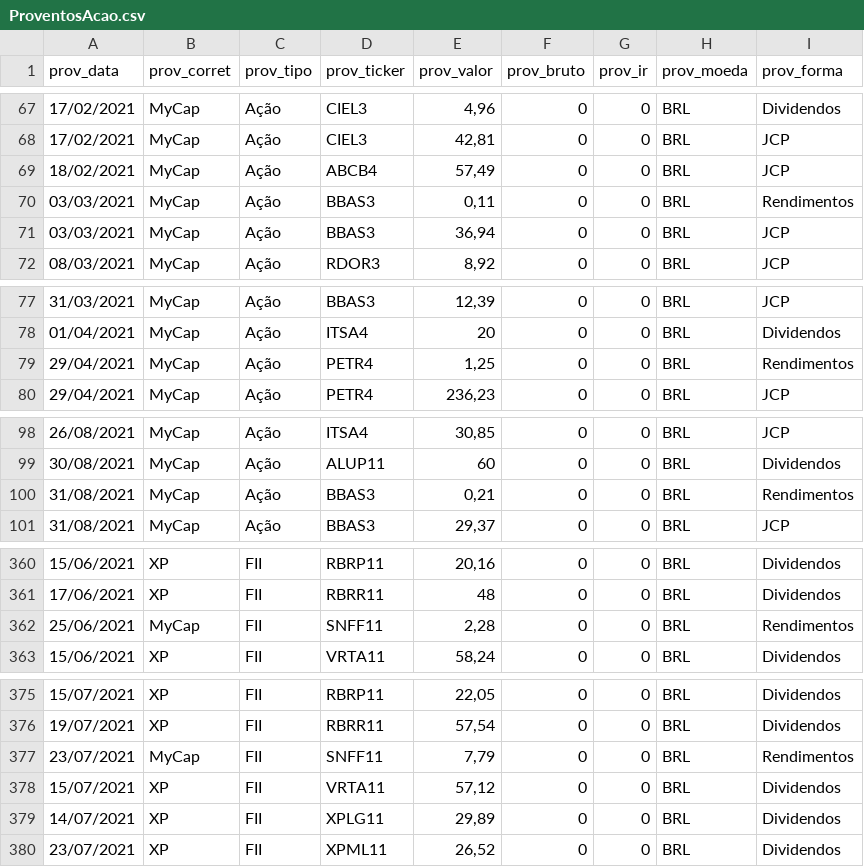
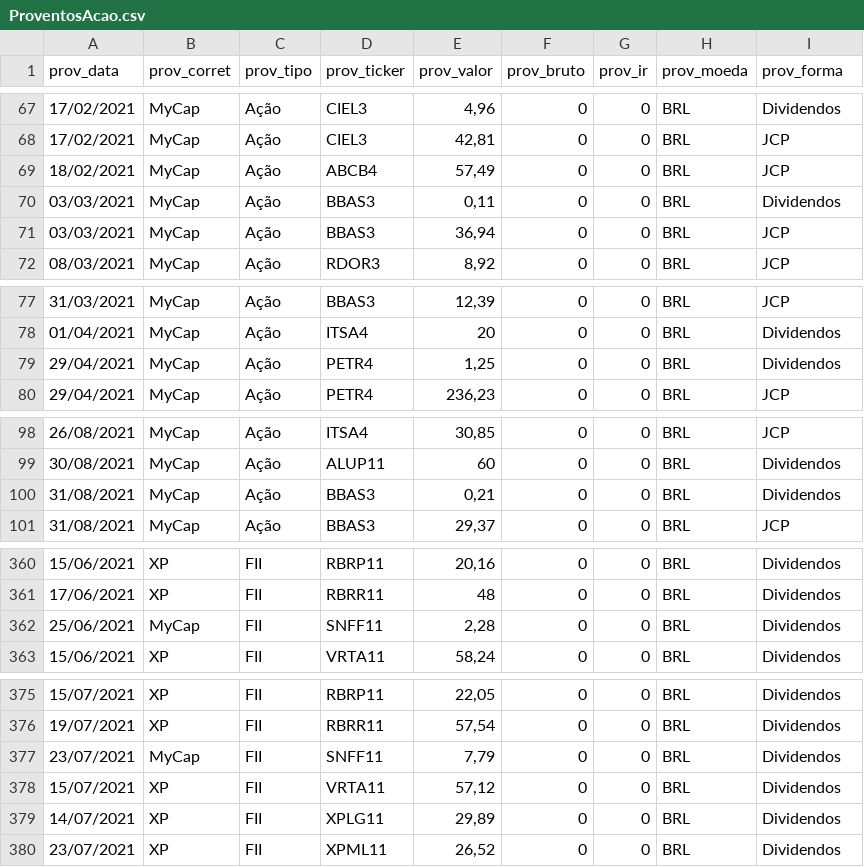
Before and after one commit to renatosts/sql_test, a CSV file: CSV/ProventosAcao.csv, drawn as a sheet; only a part is shown, gaps mark what is left out; the diff covers the shown part only.

Commit message:
Processamento 11/03/2022

```diff
--- a/CSV/ProventosAcao.csv
+++ b/CSV/ProventosAcao.csv
@@ -69,3 +69,3 @@ prov_data;prov_corret;prov_tipo;prov_ticker;prov_valor;prov_bruto;prov_ir;prov_m
 18/02/2021;MyCap;Ação;ABCB4;57,49;0;0;BRL;JCP
-03/03/2021;MyCap;Ação;BBAS3;0,11;0;0;BRL;Rendimentos
+03/03/2021;MyCap;Ação;BBAS3;0,11;0;0;BRL;Dividendos
 03/03/2021;MyCap;Ação;BBAS3;36,94;0;0;BRL;JCP
@@ -78,3 +78,3 @@ prov_data;prov_corret;prov_tipo;prov_ticker;prov_valor;prov_bruto;prov_ir;prov_m
 01/04/2021;MyCap;Ação;ITSA4;20;0;0;BRL;Dividendos
-29/04/2021;MyCap;Ação;PETR4;1,25;0;0;BRL;Rendimentos
+29/04/2021;MyCap;Ação;PETR4;1,25;0;0;BRL;Dividendos
 29/04/2021;MyCap;Ação;PETR4;236,23;0;0;BRL;JCP
@@ -99,3 +99,3 @@ prov_data;prov_corret;prov_tipo;prov_ticker;prov_valor;prov_bruto;prov_ir;prov_m
 30/08/2021;MyCap;Ação;ALUP11;60;0;0;BRL;Dividendos
-31/08/2021;MyCap;Ação;BBAS3;0,21;0;0;BRL;Rendimentos
+31/08/2021;MyCap;Ação;BBAS3;0,21;0;0;BRL;Dividendos
 31/08/2021;MyCap;Ação;BBAS3;29,37;0;0;BRL;JCP
@@ -361,3 +361,3 @@ prov_data;prov_corret;prov_tipo;prov_ticker;prov_valor;prov_bruto;prov_ir;prov_m
 17/06/2021;XP;FII;RBRR11;48;0;0;BRL;Dividendos
-25/06/2021;MyCap;FII;SNFF11;2,28;0;0;BRL;Rendimentos
+25/06/2021;MyCap;FII;SNFF11;2,28;0;0;BRL;Dividendos
 15/06/2021;XP;FII;VRTA11;58,24;0;0;BRL;Dividendos
@@ -376,3 +376,3 @@ prov_data;prov_corret;prov_tipo;prov_ticker;prov_valor;prov_bruto;prov_ir;prov_m
 19/07/2021;XP;FII;RBRR11;57,54;0;0;BRL;Dividendos
-23/07/2021;MyCap;FII;SNFF11;7,79;0;0;BRL;Rendimentos
+23/07/2021;MyCap;FII;SNFF11;7,79;0;0;BRL;Dividendos
 15/07/2021;XP;FII;VRTA11;57,12;0;0;BRL;Dividendos
```
Also changed, not shown: 8 edited cells elsewhere in this file.
